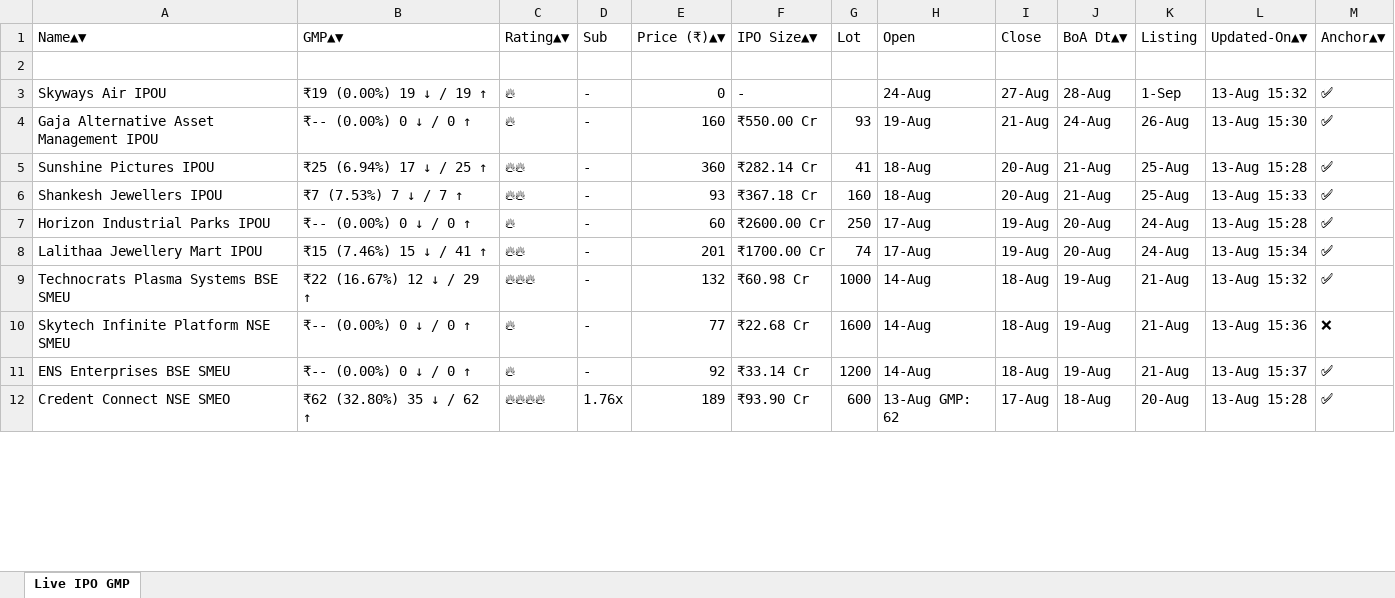
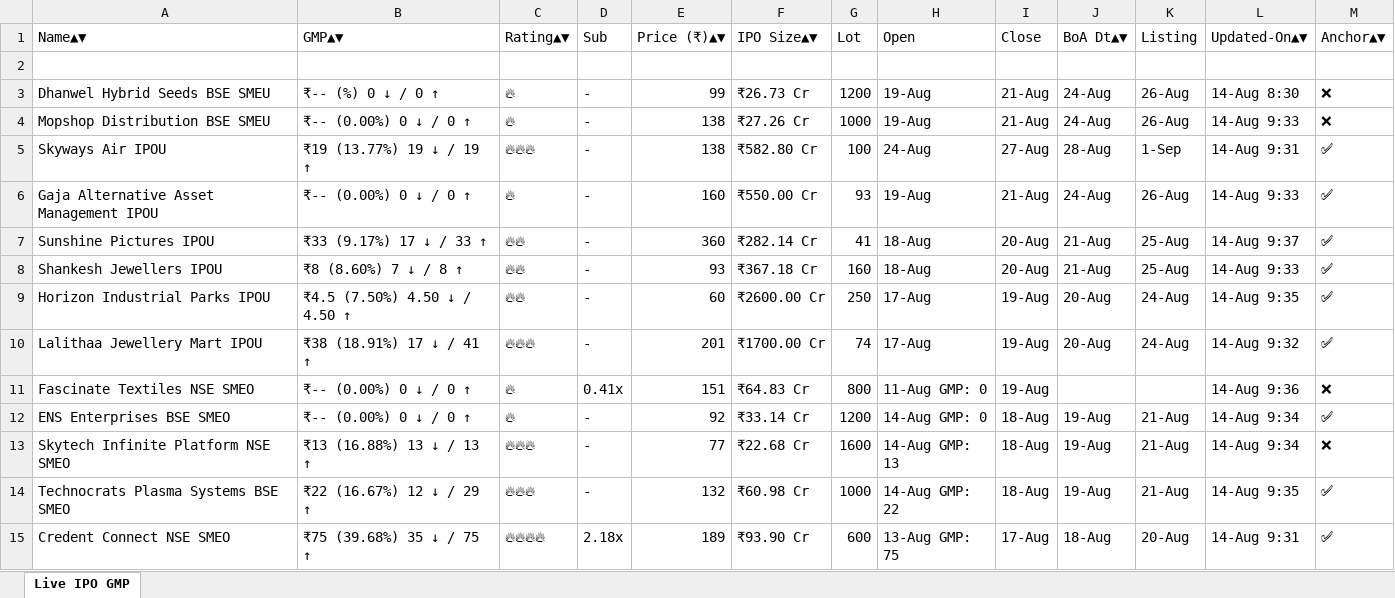
Before and after one commit to ayushpdkushwaha1/ipo-gmp-bot, an Excel workbook: files/gmp.xlsx, sheet Live IPO GMP, drawn as a sheet; only a part is shown; values as stored, in another font and other column widths than the file's, no borders; removed rows and columns are numbered as before the commit, all else as after; the diff covers the shown part only; the diff names each change by its address in the sheet, - before the commit and + after, or states it on an @@ line.

```diff
--- a/files/gmp.xlsx (sheet Live IPO GMP)
+++ b/files/gmp.xlsx (sheet Live IPO GMP)
+row 3: Dhanwel Hybrid Seeds BSE SMEU | ₹-- (%) 0 ↓ / 0 ↑ | 🔥 | - | 99 | ₹26.73 Cr | 1200 | 19-Aug | 21-Aug | 24-Aug | 26-Aug | 14-Aug 8:30 | ❌
+row 4: Mopshop Distribution BSE SMEU | ₹-- (0.00%) 0 ↓ / 0 ↑ | 🔥 | - | 138 | ₹27.26 Cr | 1000 | 19-Aug | 21-Aug | 24-Aug | 26-Aug | 14-Aug 9:33 | ❌
-B5 (GMP▲▼): ₹19 (0.00%) 19 ↓ / 19 ↑
+B5 (GMP▲▼): ₹19 (13.77%) 19 ↓ / 19 ↑
-C5 (Rating▲▼): 🔥
+C5 (Rating▲▼): 🔥🔥🔥
-E5 (Price (₹)▲▼): 0
+E5 (Price (₹)▲▼): 138
-F5 (IPO Size▲▼): -
+F5 (IPO Size▲▼): ₹582.80 Cr
-G5 (Lot): (empty)
+G5 (Lot): 100
-L5 (Updated-On▲▼): 13-Aug 15:32
+L5 (Updated-On▲▼): 14-Aug 9:31
-L6 (Updated-On▲▼): 13-Aug 15:30
+L6 (Updated-On▲▼): 14-Aug 9:33
-B7 (GMP▲▼): ₹25 (6.94%) 17 ↓ / 25 ↑
+B7 (GMP▲▼): ₹33 (9.17%) 17 ↓ / 33 ↑
-L7 (Updated-On▲▼): 13-Aug 15:28
+L7 (Updated-On▲▼): 14-Aug 9:37
-B8 (GMP▲▼): ₹7 (7.53%) 7 ↓ / 7 ↑
+B8 (GMP▲▼): ₹8 (8.60%) 7 ↓ / 8 ↑
-L8 (Updated-On▲▼): 13-Aug 15:33
+L8 (Updated-On▲▼): 14-Aug 9:33
-B9 (GMP▲▼): ₹-- (0.00%) 0 ↓ / 0 ↑
+B9 (GMP▲▼): ₹4.5 (7.50%) 4.50 ↓ / 4.50 ↑
-C9 (Rating▲▼): 🔥
+C9 (Rating▲▼): 🔥🔥
-L9 (Updated-On▲▼): 13-Aug 15:28
+L9 (Updated-On▲▼): 14-Aug 9:35
-B10 (GMP▲▼): ₹15 (7.46%) 15 ↓ / 41 ↑
+B10 (GMP▲▼): ₹38 (18.91%) 17 ↓ / 41 ↑
-C10 (Rating▲▼): 🔥🔥
+C10 (Rating▲▼): 🔥🔥🔥
-L10 (Updated-On▲▼): 13-Aug 15:34
+L10 (Updated-On▲▼): 14-Aug 9:32
+row 11: Fascinate Textiles NSE SMEO | ₹-- (0.00%) 0 ↓ / 0 ↑ | 🔥 | 0.41x | 151 | ₹64.83 Cr | 800 | 11-Aug GMP: 0 | 19-Aug |  |  | 14-Aug 9:36 | ❌
+row 12: ENS Enterprises BSE SMEO | ₹-- (0.00%) 0 ↓ / 0 ↑ | 🔥 | - | 92 | ₹33.14 Cr | 1200 | 14-Aug GMP: 0 | 18-Aug | 19-Aug | 21-Aug | 14-Aug 9:34 | ✅
+row 13: Skytech Infinite Platform NSE SMEO | ₹13 (16.88%) 13 ↓ / 13 ↑ | 🔥🔥🔥 | - | 77 | ₹22.68 Cr | 1600 | 14-Aug GMP: 13 | 18-Aug | 19-Aug | 21-Aug | 14-Aug 9:34 | ❌
-A14 (Name▲▼): Technocrats Plasma Systems BSE SMEU
+A14 (Name▲▼): Technocrats Plasma Systems BSE SMEO
-H14 (Open): 14-Aug
+H14 (Open): 14-Aug GMP: 22
-L14 (Updated-On▲▼): 13-Aug 15:32
+L14 (Updated-On▲▼): 14-Aug 9:35
-row 10: Skytech Infinite Platform NSE SMEU | ₹-- (0.00%) 0 ↓ / 0 ↑ | 🔥 | - | 77 | ₹22.68 Cr | 1600 | 14-Aug | 18-Aug | 19-Aug | 21-Aug | 13-Aug 15:36 | ❌
-row 11: ENS Enterprises BSE SMEU | ₹-- (0.00%) 0 ↓ / 0 ↑ | 🔥 | - | 92 | ₹33.14 Cr | 1200 | 14-Aug | 18-Aug | 19-Aug | 21-Aug | 13-Aug 15:37 | ✅
-B15 (GMP▲▼): ₹62 (32.80%) 35 ↓ / 62 ↑
+B15 (GMP▲▼): ₹75 (39.68%) 35 ↓ / 75 ↑
-D15 (Sub): 1.76x
+D15 (Sub): 2.18x
-H15 (Open): 13-Aug GMP: 62
+H15 (Open): 13-Aug GMP: 75
-L15 (Updated-On▲▼): 13-Aug 15:28
+L15 (Updated-On▲▼): 14-Aug 9:31
```
Also changed, not shown: 2 added rows, 5 removed rows and 36 edited cells elsewhere in this sheet, files/Mainboard_IPOs.xlsx, files/SME_IPOs.xlsx, 2 other files.
